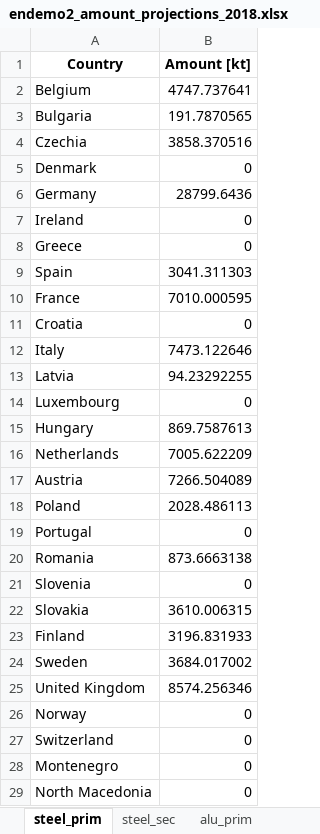
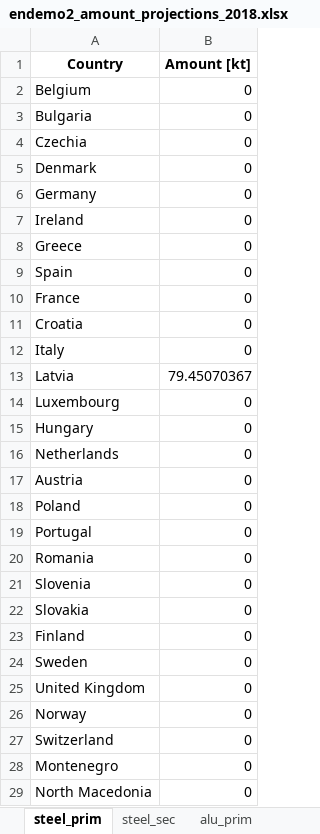
Before and after one commit to tum-ens/endemo, an Excel workbook: output/endemo2_amount_projections_2018.xlsx, sheet steel_prim, drawn as a sheet; only a part is shown; values as stored, in another font and other column widths than the file's, no borders; the diff covers the shown part only; the diff names each change by its address in the sheet, - before the commit and + after, or states it on an @@ line.

```diff
--- a/output/endemo2_amount_projections_2018.xlsx (sheet steel_prim)
+++ b/output/endemo2_amount_projections_2018.xlsx (sheet steel_prim)
-B2 (Amount [kt]): 4747.737641
+B2 (Amount [kt]): 0
-B3 (Amount [kt]): 191.7870565
+B3 (Amount [kt]): 0
-B4 (Amount [kt]): 3858.370516
+B4 (Amount [kt]): 0
-B6 (Amount [kt]): 28799.6436
+B6 (Amount [kt]): 0
-B9 (Amount [kt]): 3041.311303
+B9 (Amount [kt]): 0
-B10 (Amount [kt]): 7010.000595
+B10 (Amount [kt]): 0
-B12 (Amount [kt]): 7473.122646
+B12 (Amount [kt]): 0
-B13 (Amount [kt]): 94.23292255
+B13 (Amount [kt]): 79.45070367
-B15 (Amount [kt]): 869.7587613
+B15 (Amount [kt]): 0
-B16 (Amount [kt]): 7005.622209
+B16 (Amount [kt]): 0
-B17 (Amount [kt]): 7266.504089
+B17 (Amount [kt]): 0
-B18 (Amount [kt]): 2028.486113
+B18 (Amount [kt]): 0
-B20 (Amount [kt]): 873.6663138
+B20 (Amount [kt]): 0
-B22 (Amount [kt]): 3610.006315
+B22 (Amount [kt]): 0
-B23 (Amount [kt]): 3196.831933
+B23 (Amount [kt]): 0
-B24 (Amount [kt]): 3684.017002
+B24 (Amount [kt]): 0
-B25 (Amount [kt]): 8574.256346
+B25 (Amount [kt]): 0
```
Also changed, not shown: 3 edited cells elsewhere in this sheet, sheet cement, sheet paper, sheet steel_sec, sheet chlorine, sheet alu_prim, sheet copper_prim, 1 more sheet, input/Set_and_Control_Parameters.xlsx, input/general/Population_projection_NUTS2.xlsx, 13 other files.
